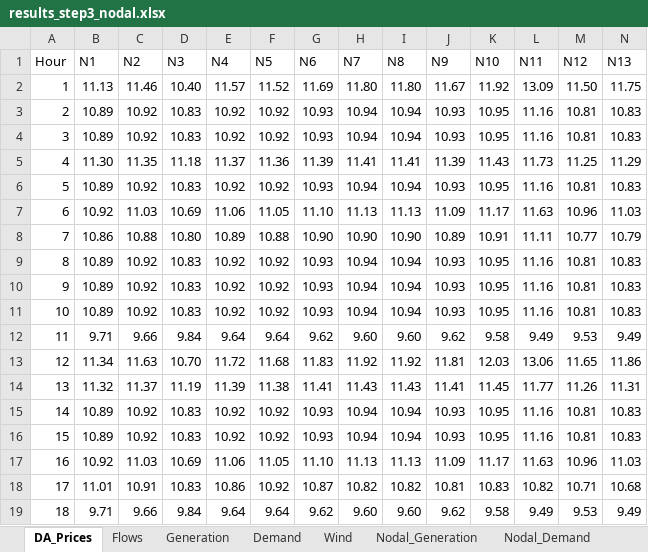
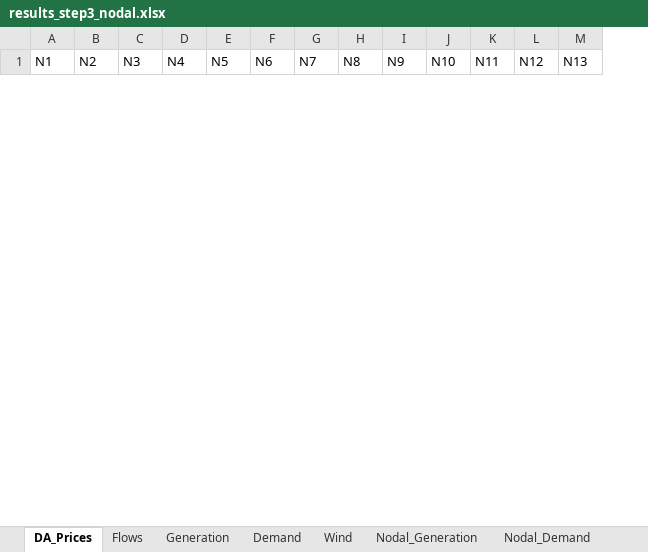
Before and after one commit to NiklasLuettringhaus/RenewablesInElectricityMarkets, an Excel workbook: results_step3_nodal.xlsx, sheet DA_Prices, drawn as a sheet; only a part is shown; values as stored, in another font and other column widths than the file's, no borders; removed rows and columns are numbered as before the commit, all else as after; rows hold the shown columns only; the diff covers the shown part only; the diff names each change by its address in the sheet, - before the commit and + after, or states it on an @@ line.

```diff
--- a/results_step3_nodal.xlsx (sheet DA_Prices)
+++ b/results_step3_nodal.xlsx (sheet DA_Prices)
-column A (Hour), empty
-row 2: 1 | 11.13 | 11.46 | 10.40 | 11.57 | 11.52 | 11.69 | 11.80 | 11.80 | 11.67 | 11.92 | 13.09 | 11.50 | 11.75
-row 3: 2 | 10.89 | 10.92 | 10.83 | 10.92 | 10.92 | 10.93 | 10.94 | 10.94 | 10.93 | 10.95 | 11.16 | 10.81 | 10.83
-row 4: 3 | 10.89 | 10.92 | 10.83 | 10.92 | 10.92 | 10.93 | 10.94 | 10.94 | 10.93 | 10.95 | 11.16 | 10.81 | 10.83
-row 5: 4 | 11.30 | 11.35 | 11.18 | 11.37 | 11.36 | 11.39 | 11.41 | 11.41 | 11.39 | 11.43 | 11.73 | 11.25 | 11.29
-row 6: 5 | 10.89 | 10.92 | 10.83 | 10.92 | 10.92 | 10.93 | 10.94 | 10.94 | 10.93 | 10.95 | 11.16 | 10.81 | 10.83
-row 7: 6 | 10.92 | 11.03 | 10.69 | 11.06 | 11.05 | 11.10 | 11.13 | 11.13 | 11.09 | 11.17 | 11.63 | 10.96 | 11.03
-row 8: 7 | 10.86 | 10.88 | 10.80 | 10.89 | 10.88 | 10.90 | 10.90 | 10.90 | 10.89 | 10.91 | 11.11 | 10.77 | 10.79
-row 9: 8 | 10.89 | 10.92 | 10.83 | 10.92 | 10.92 | 10.93 | 10.94 | 10.94 | 10.93 | 10.95 | 11.16 | 10.81 | 10.83
-row 10: 9 | 10.89 | 10.92 | 10.83 | 10.92 | 10.92 | 10.93 | 10.94 | 10.94 | 10.93 | 10.95 | 11.16 | 10.81 | 10.83
-row 11: 10 | 10.89 | 10.92 | 10.83 | 10.92 | 10.92 | 10.93 | 10.94 | 10.94 | 10.93 | 10.95 | 11.16 | 10.81 | 10.83
-row 12: 11 | 9.71 | 9.66 | 9.84 | 9.64 | 9.64 | 9.62 | 9.60 | 9.60 | 9.62 | 9.58 | 9.49 | 9.53 | 9.49
-row 13: 12 | 11.34 | 11.63 | 10.70 | 11.72 | 11.68 | 11.83 | 11.92 | 11.92 | 11.81 | 12.03 | 13.06 | 11.65 | 11.86
-row 14: 13 | 11.32 | 11.37 | 11.19 | 11.39 | 11.38 | 11.41 | 11.43 | 11.43 | 11.41 | 11.45 | 11.77 | 11.26 | 11.31
-row 15: 14 | 10.89 | 10.92 | 10.83 | 10.92 | 10.92 | 10.93 | 10.94 | 10.94 | 10.93 | 10.95 | 11.16 | 10.81 | 10.83
-row 16: 15 | 10.89 | 10.92 | 10.83 | 10.92 | 10.92 | 10.93 | 10.94 | 10.94 | 10.93 | 10.95 | 11.16 | 10.81 | 10.83
-row 17: 16 | 10.92 | 11.03 | 10.69 | 11.06 | 11.05 | 11.10 | 11.13 | 11.13 | 11.09 | 11.17 | 11.63 | 10.96 | 11.03
-row 18: 17 | 11.01 | 10.91 | 10.83 | 10.86 | 10.92 | 10.87 | 10.82 | 10.82 | 10.81 | 10.83 | 10.82 | 10.71 | 10.68
-row 19: 18 | 9.71 | 9.66 | 9.84 | 9.64 | 9.64 | 9.62 | 9.60 | 9.60 | 9.62 | 9.58 | 9.49 | 9.53 | 9.49
```
Also changed, not shown: 24 added rows and 6 removed rows elsewhere in this sheet, sheet Nodal_Demand, sheet Demand, sheet Generation, sheet Nodal_Generation, sheet Flows, sheet Wind, 1 more sheet.
